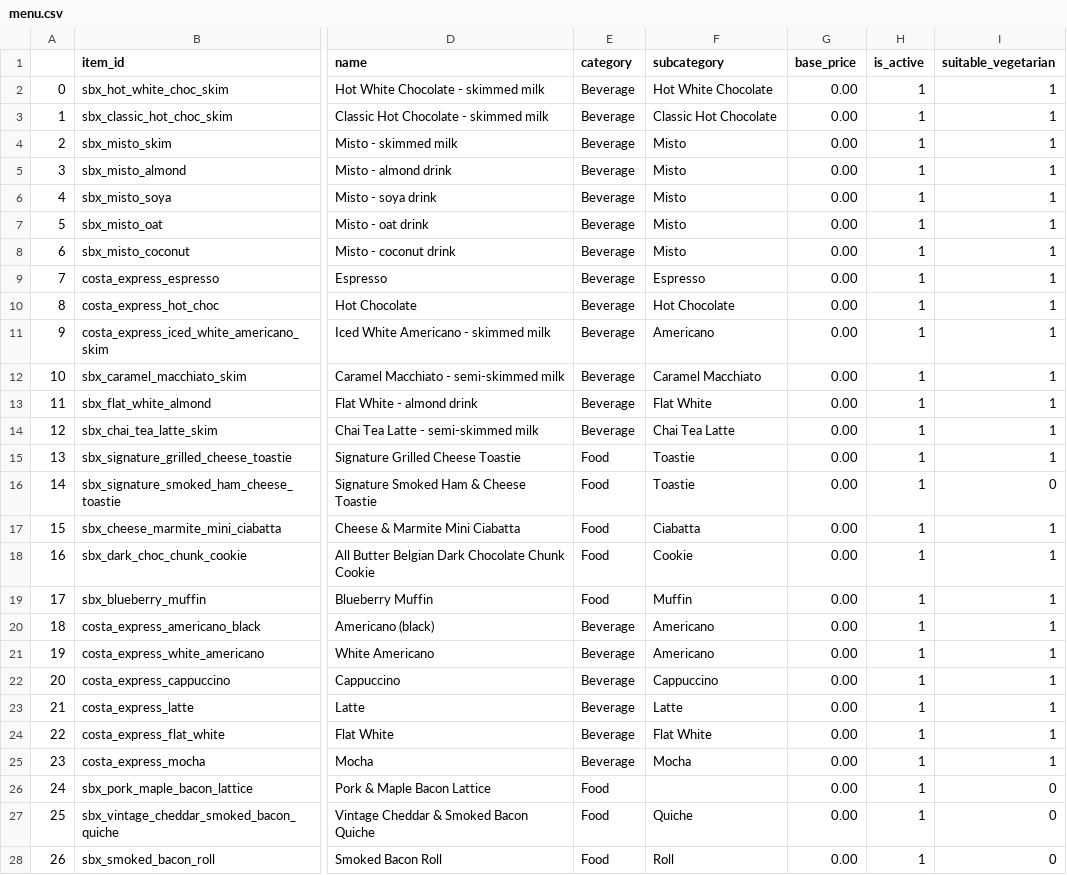
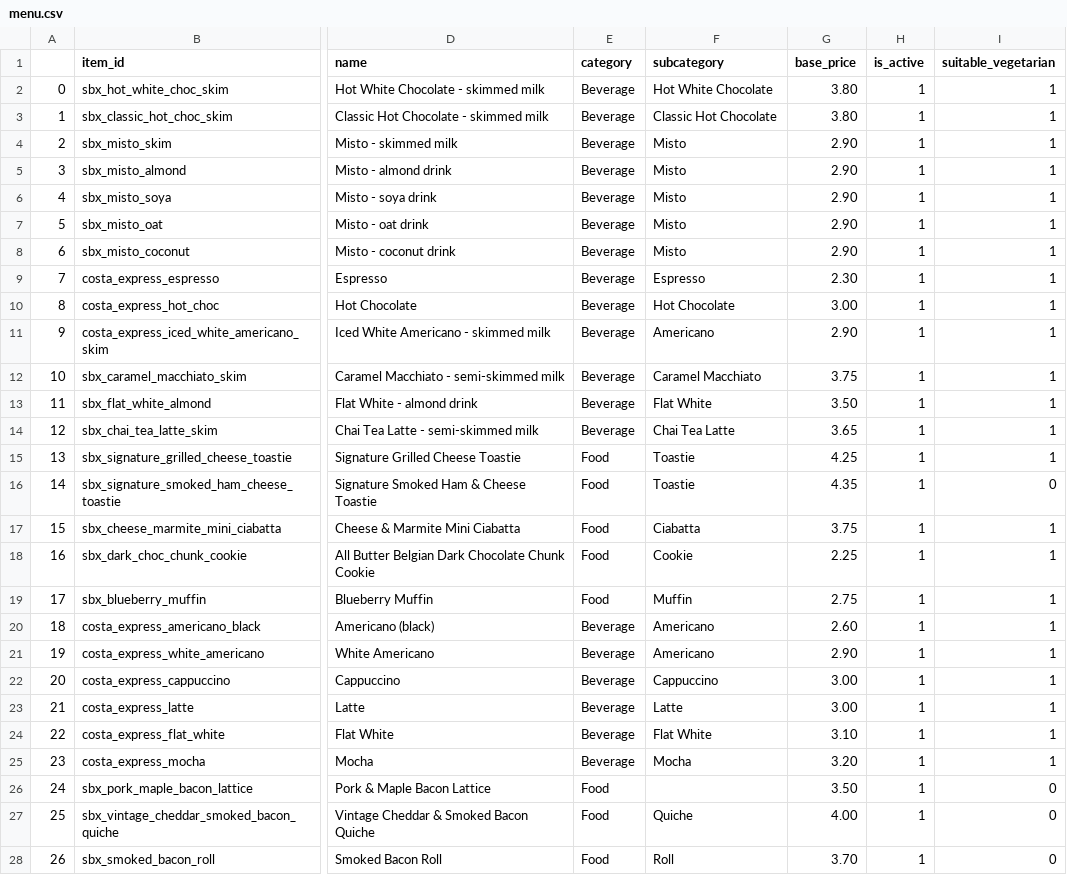
Before and after one commit to alaliabdulla005-blip/HAI-chatbot, a CSV file: Data/menu.csv, drawn as a sheet; only a part is shown, gaps mark what is left out; the diff covers the shown part only; the diff names each change by its address in the sheet, - before the commit and + after, or states it on an @@ line.

```diff
--- a/Data/menu.csv
+++ b/Data/menu.csv
-G2:G3 (base_price): 0.00
+G2:G3 (base_price): 3.80
-G4:G8 (base_price): 0.00
+G4:G8 (base_price): 2.90
-G9 (base_price): 0.00
+G9 (base_price): 2.30
-G10 (base_price): 0.00
+G10 (base_price): 3.00
-G11 (base_price): 0.00
+G11 (base_price): 2.90
-G12 (base_price): 0.00
+G12 (base_price): 3.75
-G13 (base_price): 0.00
+G13 (base_price): 3.50
-G14 (base_price): 0.00
+G14 (base_price): 3.65
-G15 (base_price): 0.00
+G15 (base_price): 4.25
-G16 (base_price): 0.00
+G16 (base_price): 4.35
-G17 (base_price): 0.00
+G17 (base_price): 3.75
-G18 (base_price): 0.00
+G18 (base_price): 2.25
-G19 (base_price): 0.00
+G19 (base_price): 2.75
-G20 (base_price): 0.00
+G20 (base_price): 2.60
-G21 (base_price): 0.00
+G21 (base_price): 2.90
-G22:G23 (base_price): 0.00
+G22:G23 (base_price): 3.00
-G24 (base_price): 0.00
+G24 (base_price): 3.10
-G25 (base_price): 0.00
+G25 (base_price): 3.20
-G26 (base_price): 0.00
+G26 (base_price): 3.50
-G27 (base_price): 0.00
+G27 (base_price): 4.00
-G28 (base_price): 0.00
+G28 (base_price): 3.70
```
Also changed, not shown: 3 edited cells elsewhere in this file, Data/options.csv, 1 other file.
